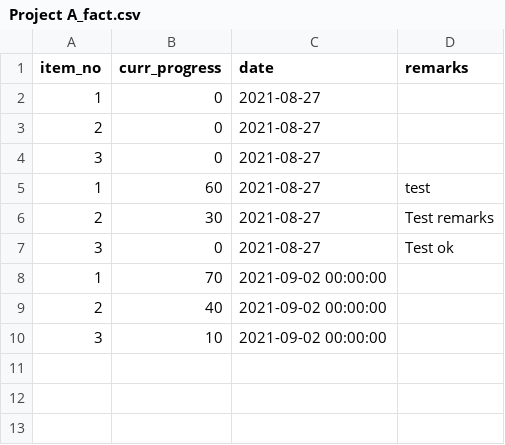
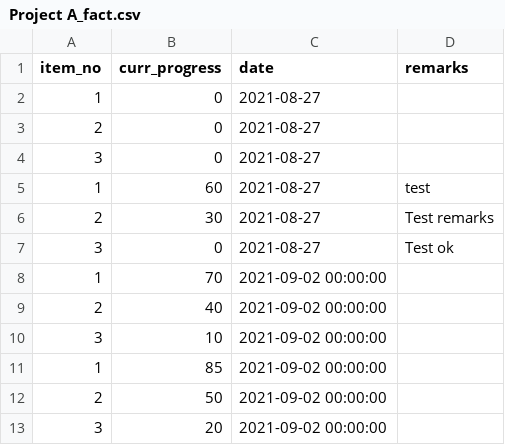
Before and after one commit to nurakmal920207/dtsf_project_dashboard, a CSV file: Project A_fact.csv, drawn as a sheet.

Commit message:
Update Project A

```diff
--- a/Project A_fact.csv
+++ b/Project A_fact.csv
@@ -10 +10,4 @@ item_no,curr_progress,date,remarks
 3,10,2021-09-02 00:00:00,
+1,85,2021-09-02 00:00:00,
+2,50,2021-09-02 00:00:00,
+3,20,2021-09-02 00:00:00,
```
Also changed, not shown: 1 other file.
